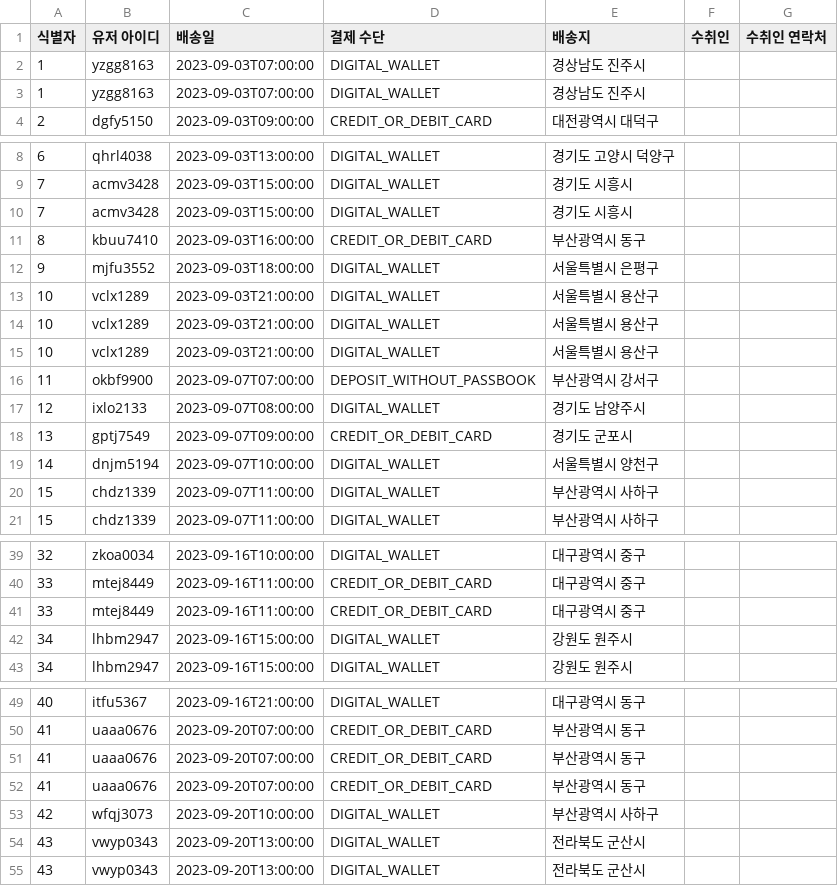
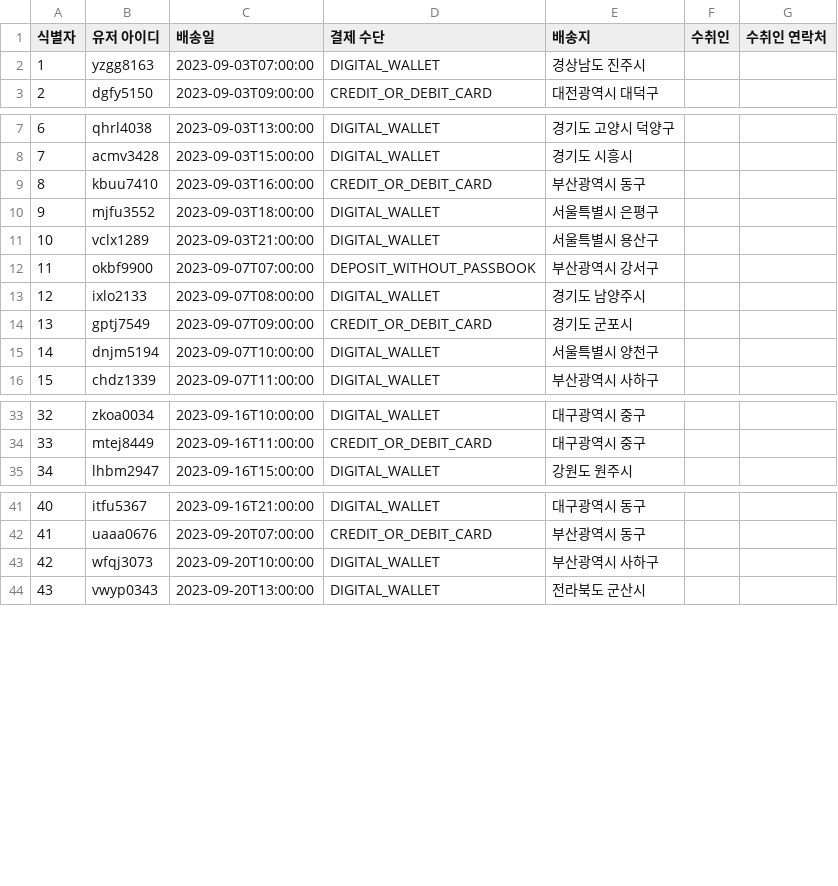
Before and after one commit to vemm8ks2/WEB-Insert-Dummy, a CSV file: 과거 데이터/order/order(2023-09).csv, drawn as a sheet; only a part is shown, gaps mark what is left out; the diff covers the shown part only.

```diff
--- a/과거 데이터/order/order(2023-09).csv
+++ b/과거 데이터/order/order(2023-09).csv
@@ -2,3 +2,2 @@
 1,yzgg8163,2023-09-03T07:00:00,DIGITAL_WALLET,경상남도 진주시,,
-1,yzgg8163,2023-09-03T07:00:00,DIGITAL_WALLET,경상남도 진주시,,
 2,dgfy5150,2023-09-03T09:00:00,CREDIT_OR_DEBIT_CARD,대전광역시 대덕구,,
@@ -9,7 +8,4 @@
 7,acmv3428,2023-09-03T15:00:00,DIGITAL_WALLET,경기도 시흥시,,
-7,acmv3428,2023-09-03T15:00:00,DIGITAL_WALLET,경기도 시흥시,,
 8,kbuu7410,2023-09-03T16:00:00,CREDIT_OR_DEBIT_CARD,부산광역시 동구,,
 9,mjfu3552,2023-09-03T18:00:00,DIGITAL_WALLET,서울특별시 은평구,,
-10,vclx1289,2023-09-03T21:00:00,DIGITAL_WALLET,서울특별시 용산구,,
-10,vclx1289,2023-09-03T21:00:00,DIGITAL_WALLET,서울특별시 용산구,,
 10,vclx1289,2023-09-03T21:00:00,DIGITAL_WALLET,서울특별시 용산구,,
@@ -19,3 +15,2 @@
 14,dnjm5194,2023-09-07T10:00:00,DIGITAL_WALLET,서울특별시 양천구,,
-15,chdz1339,2023-09-07T11:00:00,DIGITAL_WALLET,부산광역시 사하구,,
 15,chdz1339,2023-09-07T11:00:00,DIGITAL_WALLET,부산광역시 사하구,,
@@ -40,4 +34,2 @@
 33,mtej8449,2023-09-16T11:00:00,CREDIT_OR_DEBIT_CARD,대구광역시 중구,,
-33,mtej8449,2023-09-16T11:00:00,CREDIT_OR_DEBIT_CARD,대구광역시 중구,,
-34,lhbm2947,2023-09-16T15:00:00,DIGITAL_WALLET,강원도 원주시,,
 34,lhbm2947,2023-09-16T15:00:00,DIGITAL_WALLET,강원도 원주시,,
@@ -50,6 +42,3 @@
 41,uaaa0676,2023-09-20T07:00:00,CREDIT_OR_DEBIT_CARD,부산광역시 동구,,
-41,uaaa0676,2023-09-20T07:00:00,CREDIT_OR_DEBIT_CARD,부산광역시 동구,,
-41,uaaa0676,2023-09-20T07:00:00,CREDIT_OR_DEBIT_CARD,부산광역시 동구,,
 42,wfqj3073,2023-09-20T10:00:00,DIGITAL_WALLET,부산광역시 사하구,,
-43,vwyp0343,2023-09-20T13:00:00,DIGITAL_WALLET,전라북도 군산시,,
 43,vwyp0343,2023-09-20T13:00:00,DIGITAL_WALLET,전라북도 군산시,,
```
Also changed, not shown: 1 removed row elsewhere in this file, 과거 데이터/order/order(2023-07).csv, 과거 데이터/order/order(2023-08).csv, 45 other files.
